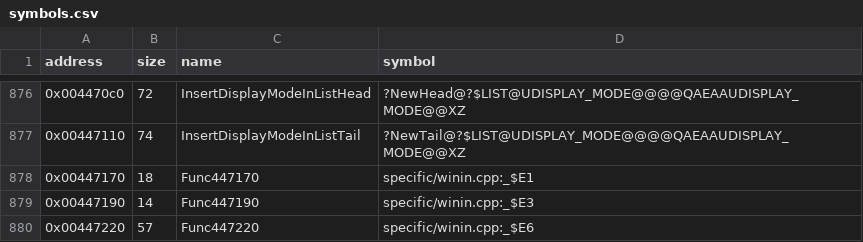
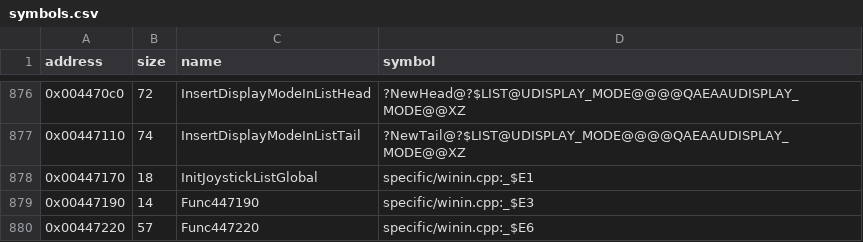
Before and after one commit to LostArtefacts/tr02, a CSV file: config/symbols.csv, drawn as a sheet; only a part is shown, gaps mark what is left out.

Commit message:
Name InitJoystickListGlobal

```diff
--- a/config/symbols.csv
+++ b/config/symbols.csv
@@ -877,3 +877,3 @@ address,size,name,symbol
 0x00447110,74,InsertDisplayModeInListTail,?NewTail@?$LIST@UDISPLAY_MODE@@@@QAEAAUDISPLAY_MODE@@XZ
-0x00447170,18,Func447170,specific/winin.cpp:_$E1
+0x00447170,18,InitJoystickListGlobal,specific/winin.cpp:_$E1
 0x00447190,14,Func447190,specific/winin.cpp:_$E3
```
Also changed, not shown: 1 other file.
